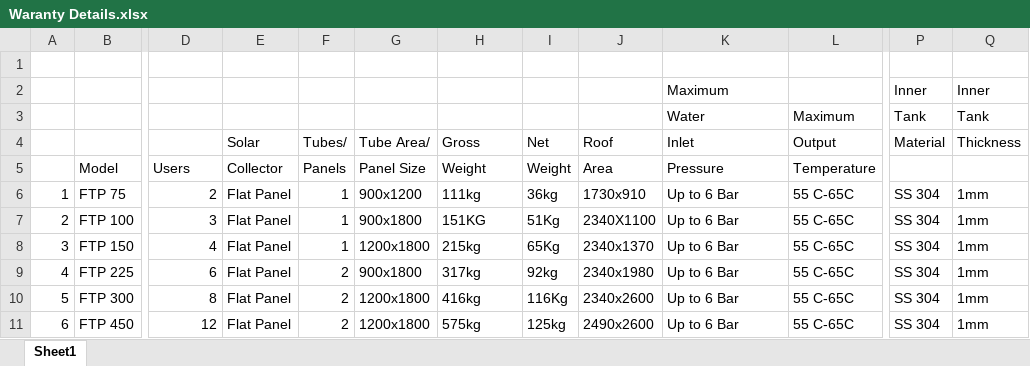
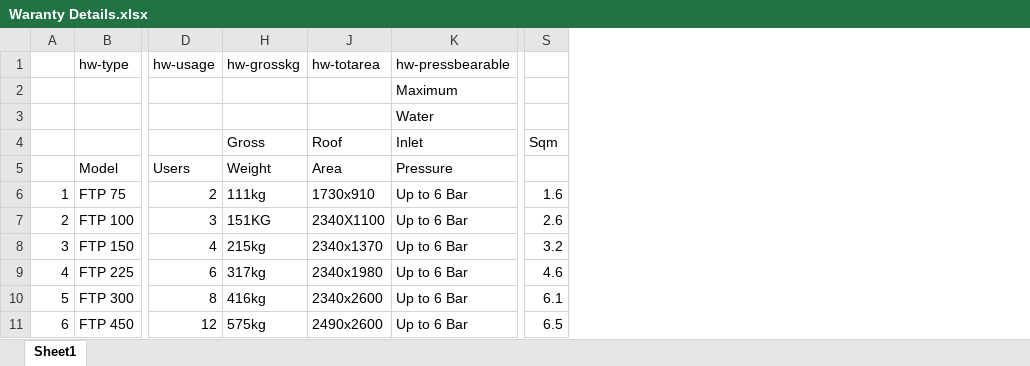
Before and after one commit to vrw-GH/sunbird, an Excel workbook: sunbird.proto/site devolopment/New dev required/Waranty Details.xlsx, sheet Sheet1, drawn as a sheet; only a part is shown, gaps mark what is left out; values as stored, in another font and other column widths than the file's, no cell formats; removed rows and columns are numbered as before the commit, all else as after; rows hold the shown columns only; the diff names each change by its address in the sheet, - before the commit and + after, or states it on an @@ line.

Commit message:
Updates
warranty.xls
upd WP ver
Meta Field plugin added
Products format updated
comparision chart and tables added

```diff
--- a/sunbird.proto/site devolopment/New dev required/Waranty Details.xlsx (sheet Sheet1)
+++ b/sunbird.proto/site devolopment/New dev required/Waranty Details.xlsx (sheet Sheet1)
@@ column E hidden, rows 4-11: Solar | Collector | Flat Panel | Flat Panel | Flat Panel | Flat Panel | Flat Panel | Flat Panel @@
@@ column F hidden, rows 4-11: Tubes/ | Panels | 1 | 1 | 1 | 2 | 2 | 2 @@
@@ column G hidden, rows 4-11: Tube Area/ | Panel Size | 900x1200 | 900x1800 | 1200x1800 | 900x1800 | 1200x1800 | 1200x1800 @@
@@ column I hidden, rows 4-11: Net | Weight | 36kg | 51Kg | 65Kg | 92kg | 116Kg | 125kg @@
@@ column L hidden, rows 3-11: Maximum | Output | Temperature | 55 C-65C | 55 C-65C | 55 C-65C | 55 C-65C | 55 C-65C | 55 C-65C @@
@@ column P hidden, rows 2-11: Inner | Tank | Material |  | SS 304 | SS 304 | SS 304 | SS 304 | SS 304 | SS 304 @@
@@ column Q hidden, rows 2-11: Inner | Tank | Thickness |  | 1mm | 1mm | 1mm | 1mm | 1mm | 1mm @@
+column S, rows 4-11: Sqm |  | 1.6 | 2.6 | 3.2 | 4.6 | 6.1 | 6.5
-row 1: (empty)
+row 1:  | hw-type | hw-usage | hw-grosskg | hw-totarea | hw-pressbearable
```
Also changed, not shown: cell formats.
